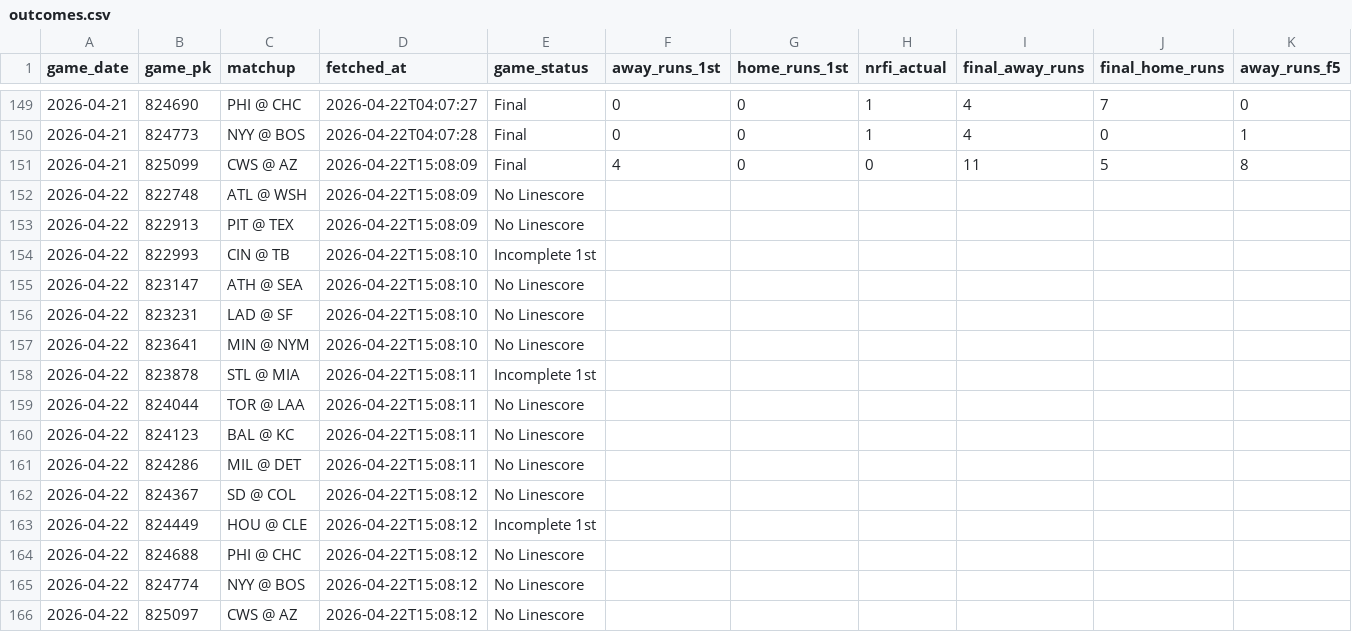
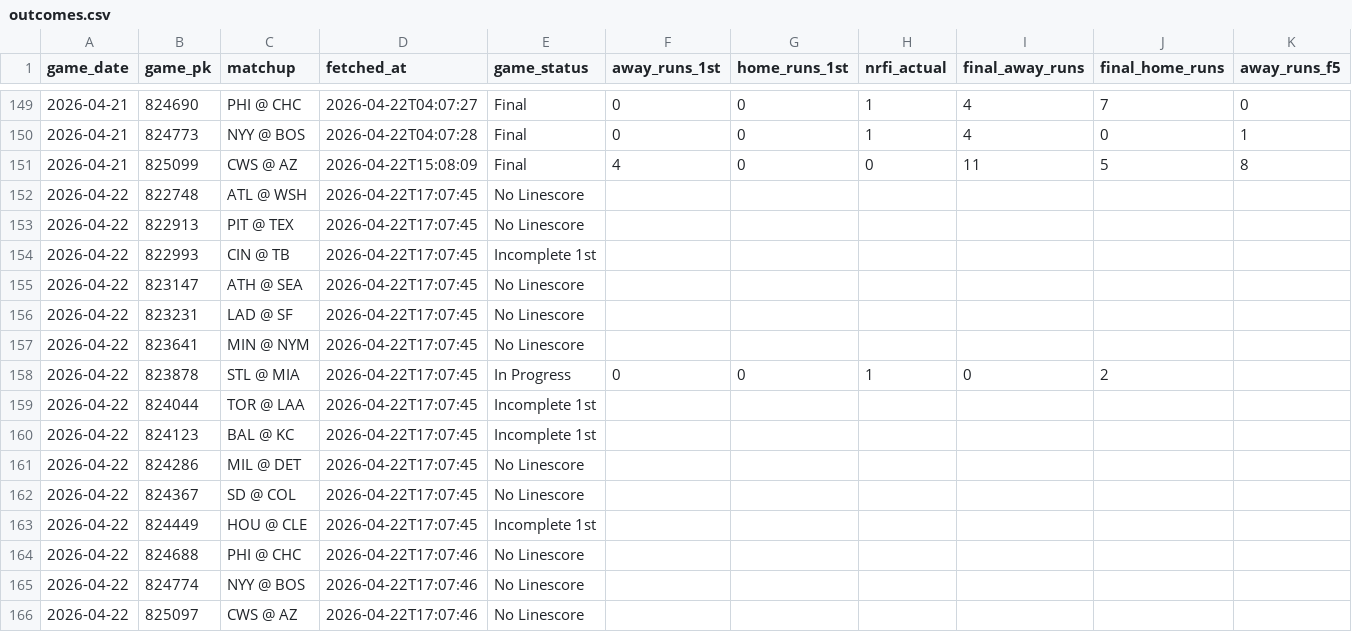
Before and after one commit to EvanOssege/NRFI, a CSV file: output/outcomes.csv, drawn as a sheet; only a part is shown, gaps mark what is left out; the diff names each change by its address in the sheet, - before the commit and + after, or states it on an @@ line.

```diff
--- a/output/outcomes.csv
+++ b/output/outcomes.csv
-D152:D153 (fetched_at): 2026-04-22T15:08:09
+D152:D153 (fetched_at): 2026-04-22T17:07:45
-D154:D157 (fetched_at): 2026-04-22T15:08:10
+D154:D157 (fetched_at): 2026-04-22T17:07:45
-D158:D161 (fetched_at): 2026-04-22T15:08:11
+D158:D161 (fetched_at): 2026-04-22T17:07:45
-E158 (game_status): Incomplete 1st
+E158 (game_status): In Progress
-F158 (away_runs_1st): (empty)
+F158 (away_runs_1st): 0
-G158 (home_runs_1st): (empty)
+G158 (home_runs_1st): 0
-H158 (nrfi_actual): (empty)
+H158 (nrfi_actual): 1
-I158 (final_away_runs): (empty)
+I158 (final_away_runs): 0
-J158 (final_home_runs): (empty)
+J158 (final_home_runs): 2
-E159:E160 (game_status): No Linescore
+E159:E160 (game_status): Incomplete 1st
-D162:D163 (fetched_at): 2026-04-22T15:08:12
+D162:D163 (fetched_at): 2026-04-22T17:07:45
-D164:D166 (fetched_at): 2026-04-22T15:08:12
+D164:D166 (fetched_at): 2026-04-22T17:07:46
```
Also changed, not shown: output/predictions.csv, 3 other files.
